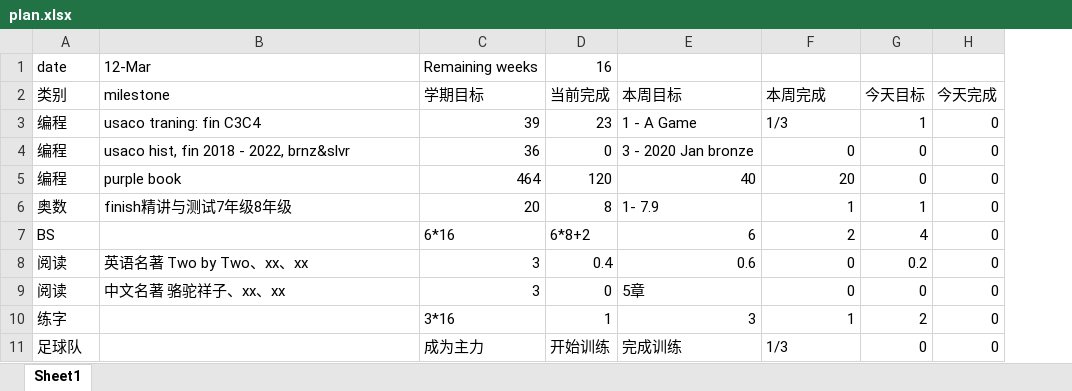
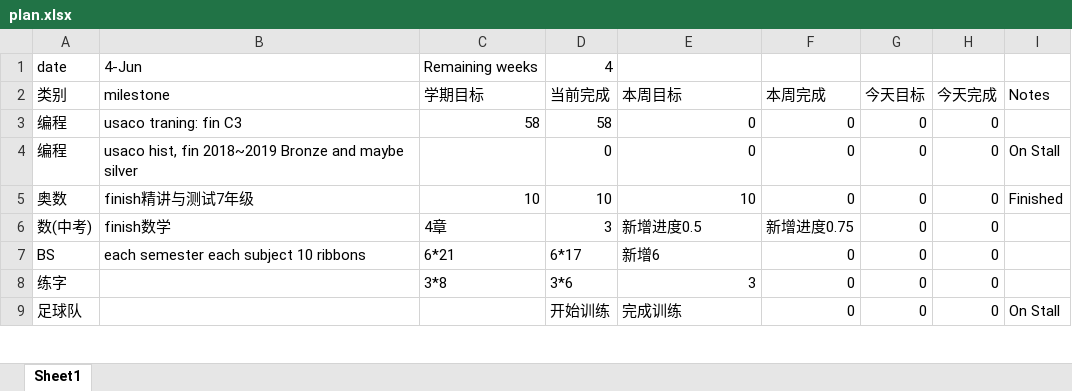
Before and after one commit to aaronliu0130/schedule, an Excel workbook: plan.xlsx, sheet Sheet1, drawn as a sheet; only a part is shown; values as stored, in another font and other column widths than the file's, no cell formats; removed rows and columns are numbered as before the commit, all else as after; the diff covers the shown part only; the diff names each change by its address in the sheet, - before the commit and + after, or states it on an @@ line.

```diff
--- a/plan.xlsx (sheet Sheet1)
+++ b/plan.xlsx (sheet Sheet1)
+column I (Notes), rows 4-5: On Stall | Finished; row 9: On Stall
-B1 (milestone): 12-Mar
+B1 (milestone): 4-Jun
-D1 (当前完成): 16
+D1 (当前完成): 4
-B3 (milestone): usaco traning: fin C3C4
+B3 (milestone): usaco traning: fin C3
-C3 (学期目标): 39
+C3 (学期目标): 58
-D3 (当前完成): 23
+D3 (当前完成): 58
-E3 (本周目标): 1 - A Game
+E3 (本周目标): 0
-F3 (本周完成): 1/3
+F3 (本周完成): 0
-G3 (今天目标): 1
+G3 (今天目标): 0
-B4 (milestone): usaco hist, fin 2018 - 2022, brnz&slvr
+B4 (milestone): usaco hist, fin 2018~2019 Bronze and maybe silver
-C4 (学期目标): 36
+C4 (学期目标): (empty)
-E4 (本周目标): 3 - 2020 Jan bronze
+E4 (本周目标): 0
-row 5: 编程 | purple book | 464 | 120 | 40 | 20 | 0 | 0
-B5 (milestone): finish精讲与测试7年级8年级
+B5 (milestone): finish精讲与测试7年级
-C5 (学期目标): 20
+C5 (学期目标): 10
-D5 (当前完成): 8
+D5 (当前完成): 10
-E5 (本周目标): 1- 7.9
+E5 (本周目标): 10
-F5 (本周完成): 1
+F5 (本周完成): 0
-G5 (今天目标): 1
+G5 (今天目标): 0
+row 6: 数(中考) | finish数学 | 4章 | 3 | 新增进度0.5 | 新增进度0.75 | 0 | 0
-B7 (milestone): (empty)
+B7 (milestone): each semester each subject 10 ribbons
-C7 (学期目标): 6*16
+C7 (学期目标): 6*21
-D7 (当前完成): 6*8+2
+D7 (当前完成): 6*17
-E7 (本周目标): 6
+E7 (本周目标): 新增6
-F7 (本周完成): 2
+F7 (本周完成): 0
-G7 (今天目标): 4
+G7 (今天目标): 0
-row 8: 阅读 | 英语名著 Two by Two、xx、xx | 3 | 0.4 | 0.6 | 0 | 0.2 | 0
-row 9: 阅读 | 中文名著 骆驼祥子、xx、xx | 3 | 0 | 5章 | 0 | 0 | 0
-C8 (学期目标): 3*16
+C8 (学期目标): 3*8
-D8 (当前完成): 1
+D8 (当前完成): 3*6
-F8 (本周完成): 1
+F8 (本周完成): 0
-G8 (今天目标): 2
+G8 (今天目标): 0
-C9 (学期目标): 成为主力
+C9 (学期目标): (empty)
-F9 (本周完成): 1/3
+F9 (本周完成): 0
```
Also changed, not shown: 18 edited cells elsewhere in this sheet, cell formats, 1 other file.
